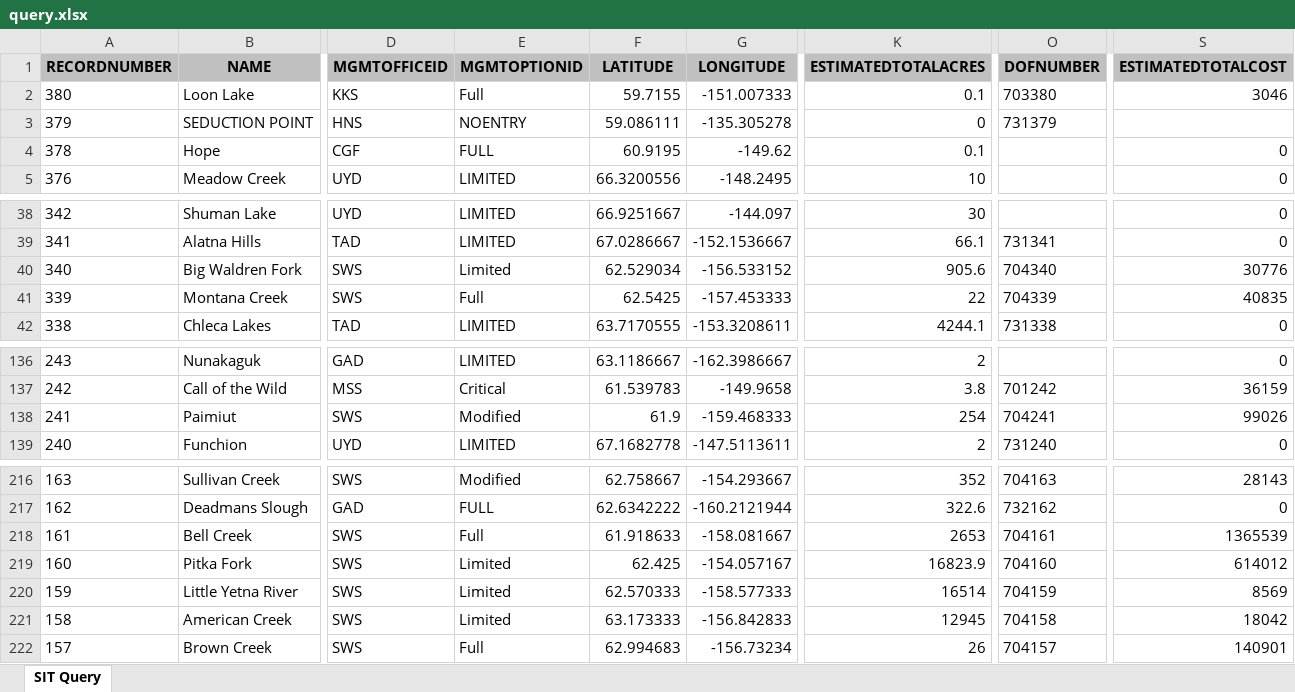
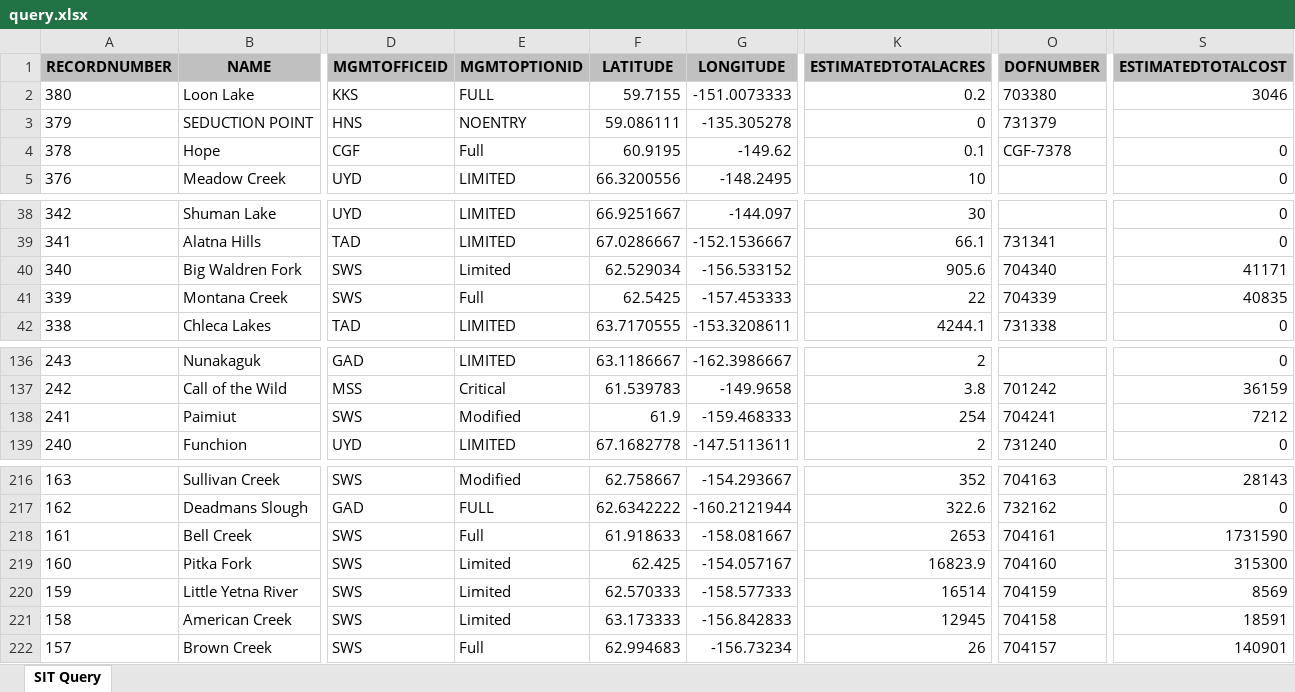
Before and after one commit to benmatheson/fire, an Excel workbook: query.xlsx, sheet SIT Query, drawn as a sheet; only a part is shown, gaps mark what is left out; values as stored, in another font and other column widths than the file's, no borders; the diff names each change by its address in the sheet, - before the commit and + after, or states it on an @@ line.

```diff
--- a/query.xlsx (sheet SIT Query)
+++ b/query.xlsx (sheet SIT Query)
-E2 (MGMTOPTIONID): Full
+E2 (MGMTOPTIONID): FULL
-G2 (LONGITUDE): -151.007333
+G2 (LONGITUDE): -151.0073333
-K2 (ESTIMATEDTOTALACRES): 0.1
+K2 (ESTIMATEDTOTALACRES): 0.2
-E4 (MGMTOPTIONID): FULL
+E4 (MGMTOPTIONID): Full
-O4 (DOFNUMBER): (empty)
+O4 (DOFNUMBER): CGF-7378
-S40 (ESTIMATEDTOTALCOST): 30776
+S40 (ESTIMATEDTOTALCOST): 41171
-S138 (ESTIMATEDTOTALCOST): 99026
+S138 (ESTIMATEDTOTALCOST): 7212
-S218 (ESTIMATEDTOTALCOST): 1365539
+S218 (ESTIMATEDTOTALCOST): 1731590
-S219 (ESTIMATEDTOTALCOST): 614012
+S219 (ESTIMATEDTOTALCOST): 315300
-S221 (ESTIMATEDTOTALCOST): 18042
+S221 (ESTIMATEDTOTALCOST): 18591
```
Also changed, not shown: 2 other files.
